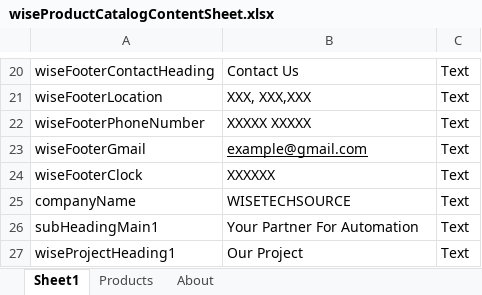
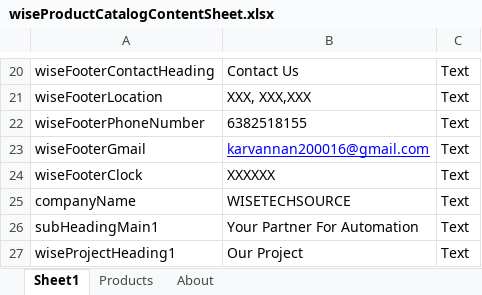
Before and after one commit to WisetechSourceProduct/AutomationProductCatalogue, an Excel workbook: wiseProductCatalog/static/required_documents/wiseProductCatalogContentSheet.xlsx, sheet Sheet1, drawn as a sheet; only a part is shown, gaps mark what is left out; values as stored, in another font and other column widths than the file's, no borders; the diff names each change by its address in the sheet, - before the commit and + after, or states it on an @@ line.

```diff
--- a/wiseProductCatalog/static/required_documents/wiseProductCatalogContentSheet.xlsx (sheet Sheet1)
+++ b/wiseProductCatalog/static/required_documents/wiseProductCatalogContentSheet.xlsx (sheet Sheet1)
-B22: XXXXX XXXXX
+B22: 6382518155
-B23: example@gmail.com
+B23: karvannan200016@gmail.com
-B23 text colour: black
+B23 text colour: #0000FF
```
Also changed, not shown: sheet Products, sheet About.
